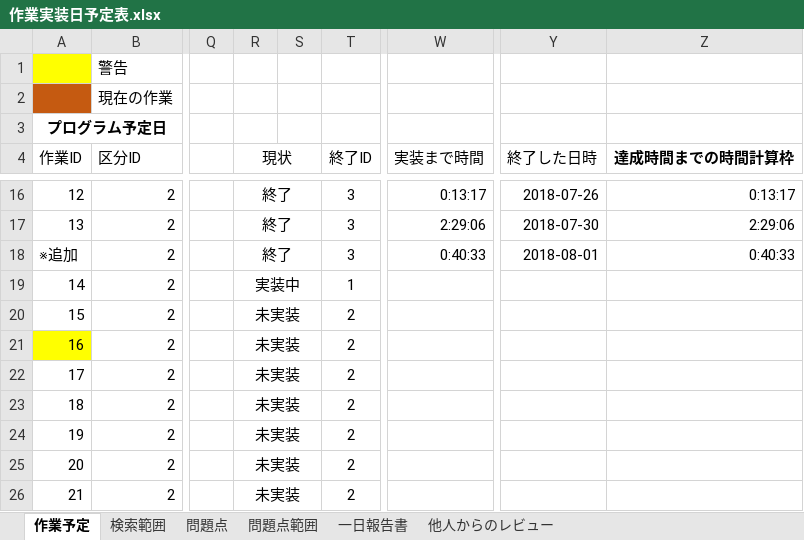
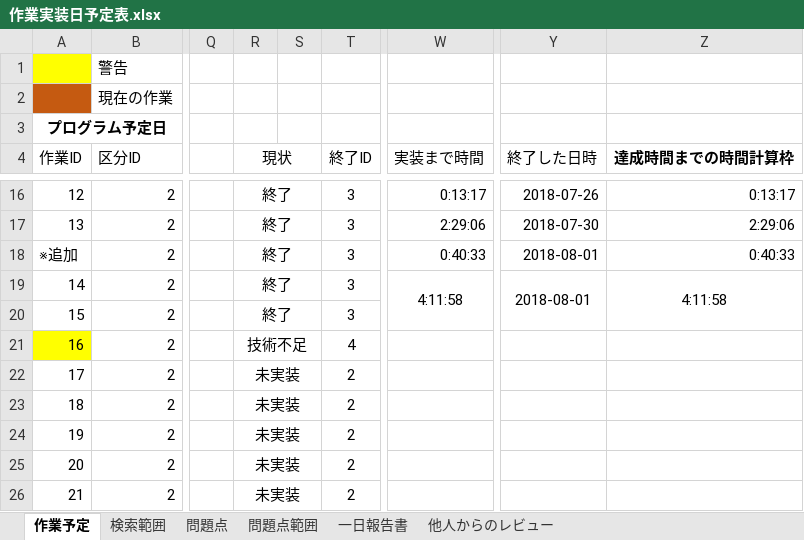
Before and after one commit to Jastin-Infj/GoblinExpedition, an Excel workbook: 作業実装日予定表.xlsx, sheet 作業予定, drawn as a sheet; only a part is shown, gaps mark what is left out; values as stored, in another font and other column widths than the file's, no borders; conditional formats not drawn; the diff names each change by its address in the sheet, - before the commit and + after, or states it on an @@ line.

```diff
--- a/作業実装日予定表.xlsx (sheet 作業予定)
+++ b/作業実装日予定表.xlsx (sheet 作業予定)
-R19 (現状): 実装中
+R19 (現状): 終了
-T19 (終了ID): 1
+T19 (終了ID): 3
-W19 (実装まで時間): (empty)
+W19 (実装まで時間): 4:11:58
+W19:W20 merged
-Y19 (終了した日時): (empty)
+Y19 (終了した日時): 2018-08-01
+Y19:Y20 merged
-Z19 (達成時間までの時間計算枠): (empty)
+Z19 (達成時間までの時間計算枠): 4:11:58
+Z19:Z20 merged
-R20 (現状): 未実装
+R20 (現状): 終了
-T20 (終了ID): 2
+T20 (終了ID): 3
-R21 (現状): 未実装
+R21 (現状): 技術不足
-T21 (終了ID): 2
+T21 (終了ID): 4
```
Also changed, not shown: 8 other files.
